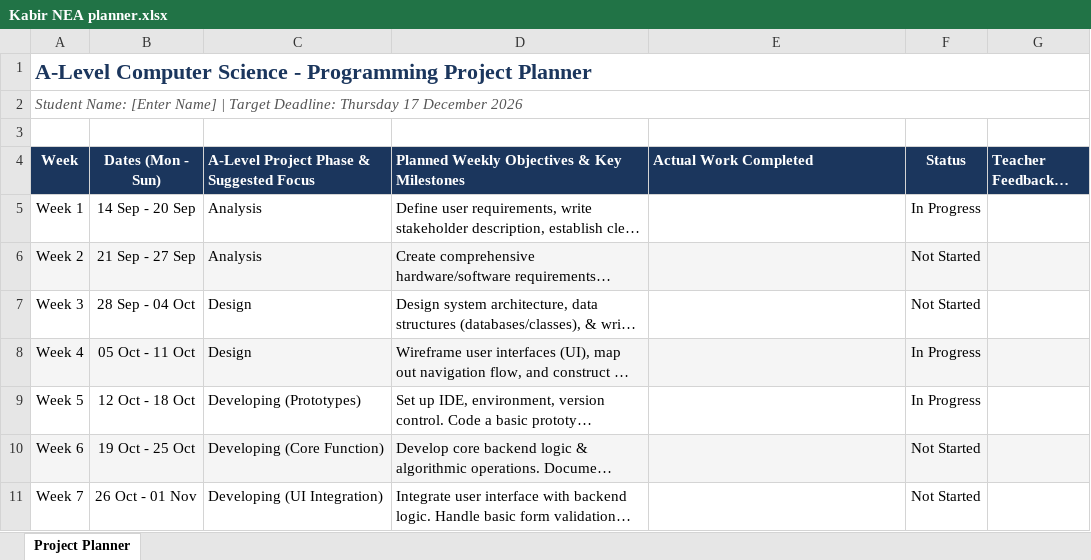
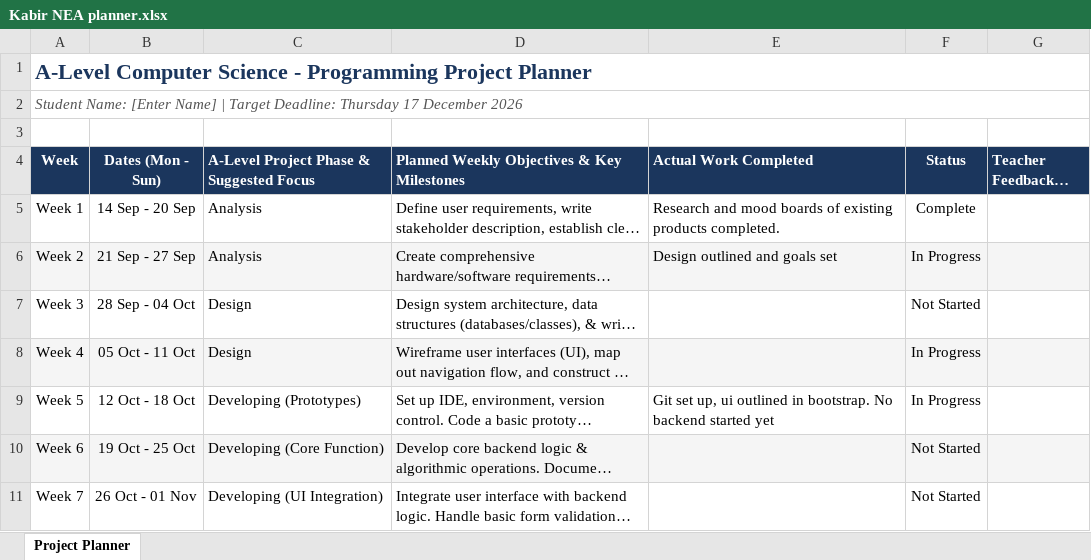
Before and after one commit to ThatCrazyTechMan/NEA-Quotebook, an Excel workbook: Kabir NEA planner.xlsx, sheet Project Planner, drawn as a sheet; only a part is shown; long unchanged cells end in …; values as stored, in another font and other column widths than the file's, no borders; the diff names each change by its address in the sheet, - before the commit and + after, or states it on an @@ line.

```diff
--- a/Kabir NEA planner.xlsx (sheet Project Planner)
+++ b/Kabir NEA planner.xlsx (sheet Project Planner)
-E5 (Actual Work Completed): (empty)
+E5 (Actual Work Completed): Research and mood boards of existing products completed.
-F5 (Status): In Progress
+F5 (Status): Complete
-E6 (Actual Work Completed): (empty)
+E6 (Actual Work Completed): Design outlined and goals set
-F6 (Status): Not Started
+F6 (Status): In Progress
-E9 (Actual Work Completed): (empty)
+E9 (Actual Work Completed): Git set up, ui outlined in bootstrap. No backend started yet
```
Also changed, not shown: 1 other file.
